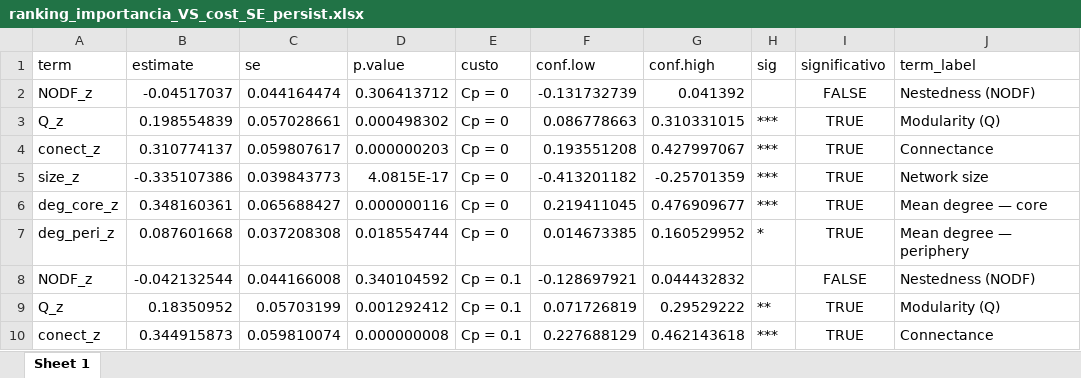
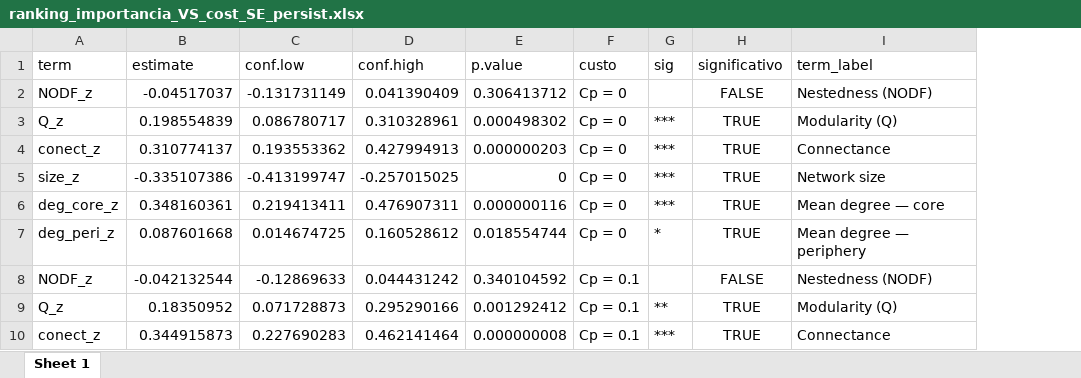
Before and after one commit to melian009/BoneX, an Excel workbook: Spark/Data/Simulated/Bruno/model_run/results/ranking_importancia_VS_cost_SE_persist.xlsx, sheet Sheet 1, drawn as a sheet; only a part is shown; values as stored, in another font and other column widths than the file's, no borders; removed rows and columns are numbered as before the commit, all else as after; the diff names each change by its address in the sheet, - before the commit and + after, or states it on an @@ line.

```diff
--- a/Spark/Data/Simulated/Bruno/model_run/results/ranking_importancia_VS_cost_SE_persist.xlsx (sheet Sheet 1)
+++ b/Spark/Data/Simulated/Bruno/model_run/results/ranking_importancia_VS_cost_SE_persist.xlsx (sheet Sheet 1)
-column C (se), rows 2-10: 0.044164474 | 0.057028661 | 0.059807617 | 0.039843773 | 0.065688427 | 0.037208308 | 0.044166008 | 0.05703199 | 0.059810074
+column C (conf.low), rows 2-10: -0.131731149 | 0.086780717 | 0.193553362 | -0.413199747 | 0.219413411 | 0.014674725 | -0.12869633 | 0.071728873 | 0.227690283
+column D (conf.high), rows 2-10: 0.041390409 | 0.310328961 | 0.427994913 | -0.257015025 | 0.476907311 | 0.160528612 | 0.044431242 | 0.295290166 | 0.462141464
-column F (conf.low), rows 2-10: -0.131732739 | 0.086778663 | 0.193551208 | -0.413201182 | 0.219411045 | 0.014673385 | -0.128697921 | 0.071726819 | 0.227688129
-column G (conf.high), rows 2-10: 0.041392 | 0.310331015 | 0.427997067 | -0.25701359 | 0.476909677 | 0.160529952 | 0.044432832 | 0.29529222 | 0.462143618
-E5 (p.value): 4.0815E-17
+E5 (p.value): 0
```
Also changed, not shown: Spark/Data/Simulated/Bruno/model_run/descriptive.xlsx, Spark/Data/Simulated/Bruno/model_run/results/ranking_importancia_VS_cost_Number_SE.xlsx, 18 other files.
